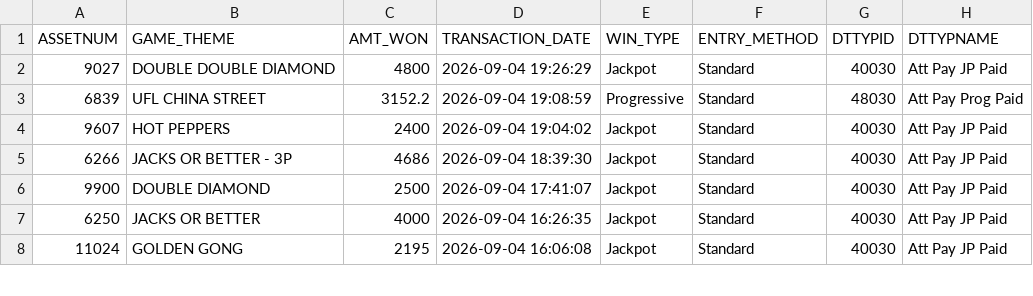
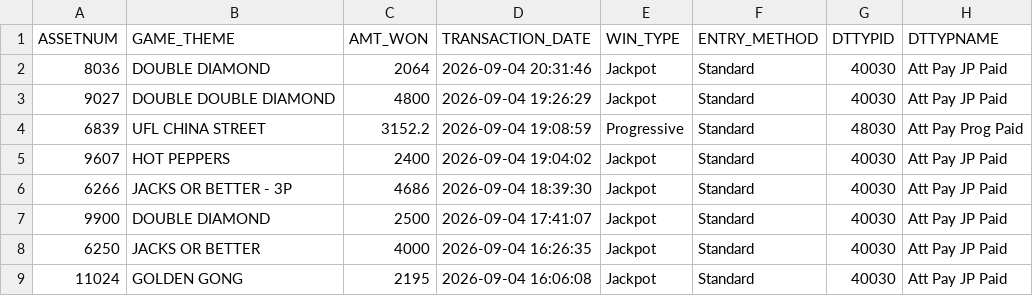
Before and after one commit to Winnercircle1/jackpot-board, a CSV file: data.csv, drawn as a sheet; only a part is shown.

Commit message:
Update jackpot data 2026-09-05T02:51:55.509Z

```diff
--- a/data.csv
+++ b/data.csv
@@ -1,2 +1,3 @@
 ASSETNUM,GAME_THEME,AMT_WON,TRANSACTION_DATE,WIN_TYPE,ENTRY_METHOD,DTTYPID,DTTYPNAME
+8036,DOUBLE DIAMOND,2064,2026-09-04 20:31:46,Jackpot,Standard,40030,Att Pay JP Paid
 9027,DOUBLE DOUBLE DIAMOND,4800,2026-09-04 19:26:29,Jackpot,Standard,40030,Att Pay JP Paid
```
